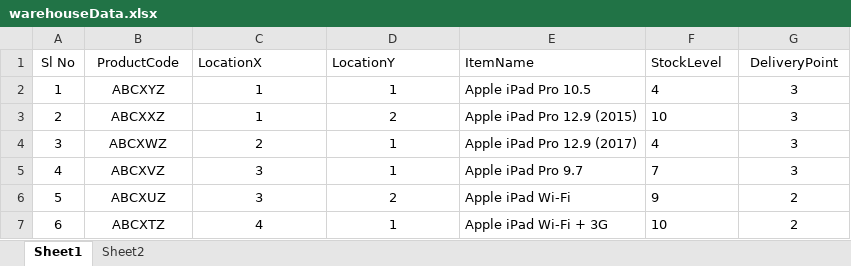
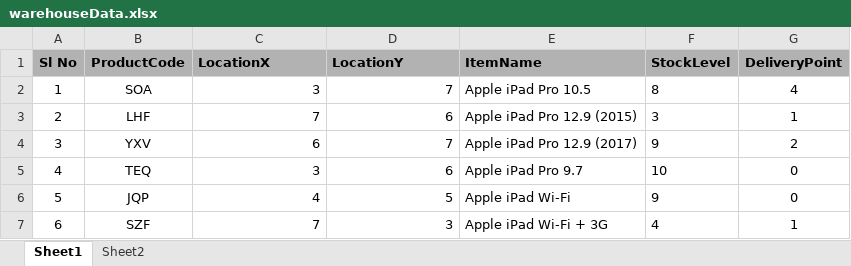
Before and after one commit to msunij/WarehouseManagementVisualisation, an Excel workbook: warehouseData.xlsx, sheet Sheet1, drawn as a sheet; only a part is shown; values as stored, in another font and other column widths than the file's, no borders; the diff covers the shown part only; the diff names each change by its address in the sheet, - before the commit and + after, or states it on an @@ line.

```diff
--- a/warehouseData.xlsx (sheet Sheet1)
+++ b/warehouseData.xlsx (sheet Sheet1)
@@ A1:G1 fill: none → #B2B2B2, bold: off → on @@
-B2 (ProductCode): ABCXYZ
+B2 (ProductCode): SOA
-C2 (LocationX): 1
+C2 (LocationX): 3
-C2:D7 alignment: center
+C2:D7 alignment: right
-D2 (LocationY): 1
+D2 (LocationY): 7
-F2 (StockLevel): 4
+F2 (StockLevel): 8
-G2 (DeliveryPoint): 3
+G2 (DeliveryPoint): 4
-B3 (ProductCode): ABCXXZ
+B3 (ProductCode): LHF
-C3 (LocationX): 1
+C3 (LocationX): 7
-D3 (LocationY): 2
+D3 (LocationY): 6
-F3 (StockLevel): 10
+F3 (StockLevel): 3
-G3 (DeliveryPoint): 3
+G3 (DeliveryPoint): 1
-B4 (ProductCode): ABCXWZ
+B4 (ProductCode): YXV
-C4 (LocationX): 2
+C4 (LocationX): 6
-D4 (LocationY): 1
+D4 (LocationY): 7
-F4 (StockLevel): 4
+F4 (StockLevel): 9
-G4 (DeliveryPoint): 3
+G4 (DeliveryPoint): 2
-B5 (ProductCode): ABCXVZ
+B5 (ProductCode): TEQ
-D5 (LocationY): 1
+D5 (LocationY): 6
-F5 (StockLevel): 7
+F5 (StockLevel): 10
-G5 (DeliveryPoint): 3
+G5 (DeliveryPoint): 0
-B6 (ProductCode): ABCXUZ
+B6 (ProductCode): JQP
-C6 (LocationX): 3
+C6 (LocationX): 4
-D6 (LocationY): 2
+D6 (LocationY): 5
-G6 (DeliveryPoint): 2
+G6 (DeliveryPoint): 0
-B7 (ProductCode): ABCXTZ
+B7 (ProductCode): SZF
-C7 (LocationX): 4
+C7 (LocationX): 7
-D7 (LocationY): 1
+D7 (LocationY): 3
-F7 (StockLevel): 10
+F7 (StockLevel): 4
-G7 (DeliveryPoint): 2
+G7 (DeliveryPoint): 1
```
Also changed, not shown: 83 edited cells and cell formats elsewhere in this sheet, formulas that keep their value, output.xlsx, warehouse.xlsx, 2 other files.
